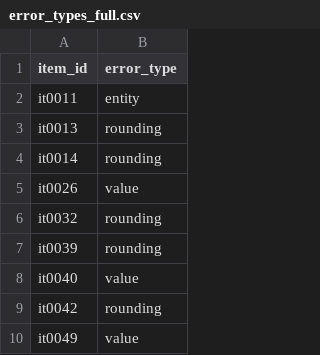
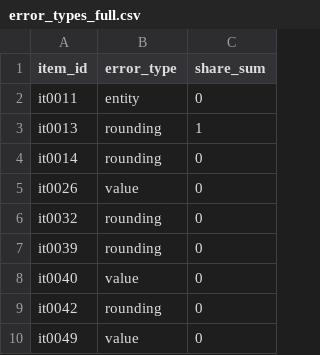
Before and after one commit to harshitha-venkatesh-2204/NumGate, a CSV file: paper/adjudication/error_types_full.csv, drawn as a sheet; only a part is shown; the diff names each change by its address in the sheet, - before the commit and + after, or states it on an @@ line.

Commit message:
Paper: arXiv preprint layout, corrected findings, AI-use statement
- Layout: arXiv-style preprint (paper/arxiv.sty for the LaTeX source, the same
  look in the ReportLab build): Times, title between rules, "A Preprint"
  running header, keywords, project page and repository links on the title
  page. numgate.bbl is generated so arXiv can typeset references without BibTeX.
- Findings brought up to date after an independent audit and review: confirmed
  rates presented as lower bounds with the gate's possible misses; the Opus 5
  write-then-verify and facts-template reductions shown to rest on six rounding
  slips; Sonnet 5 versus Opus 5 no longer described as a reversed ranking;
  Opus 5 refusals, S3 notes copied from S1, development tables in the primary
  set and the rounding-policy inconsistency disclosed; the "down from" gap
  traced to held-out set 2.
- New exploratory analyses in paper/full_study.py: conditional and sign tests,
  all writer contrasts, exact bounds for empty cells, results without
  development tables, rounding-rule and unclear-verdict sensitivity.
- New "Use of AI" section: the project was vibe coded with AI, and AI agents
  did the review and audits. The README says the same.
- Related work positioned against factuality meta-evaluation and prevalence
  correction.

```diff
--- a/paper/adjudication/error_types_full.csv
+++ b/paper/adjudication/error_types_full.csv
+column C (share_sum), rows 2-10: 0 | 1 | 0 | 0 | 0 | 0 | 0 | 0 | 0
```
Also changed, not shown: 26 other files.
